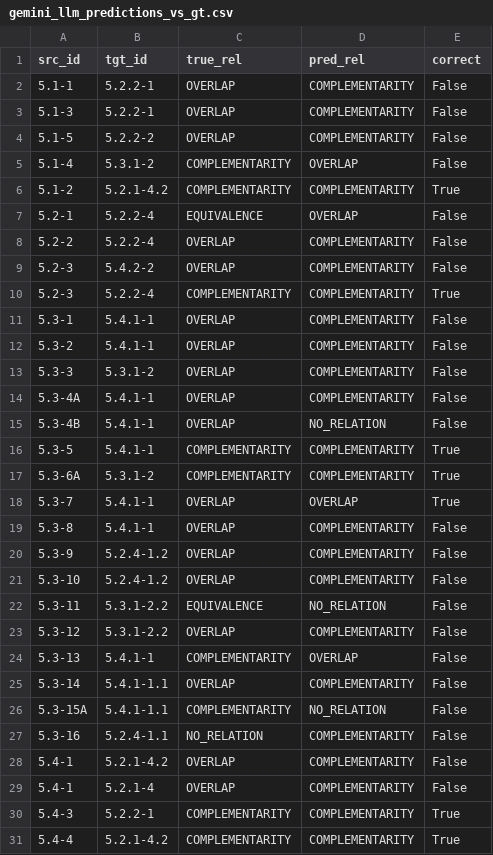
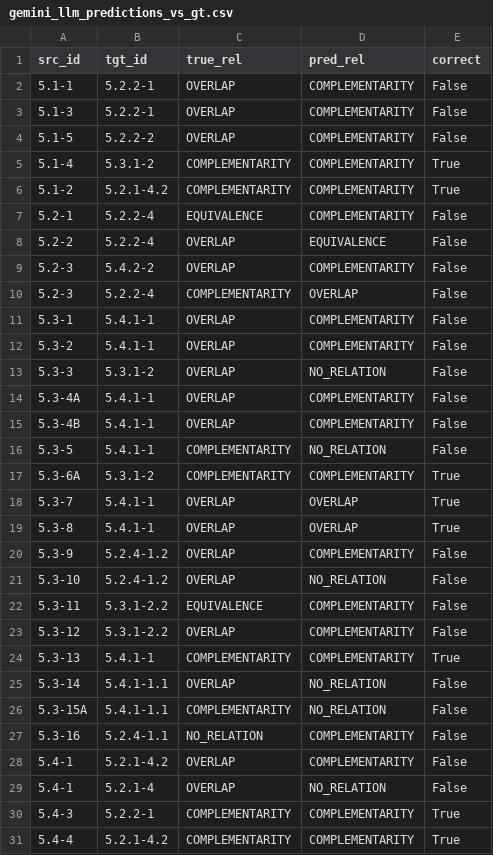
Before and after one commit to ashishgurung3579/automated-compliance-mapping, a CSV file: data/evaluation/gemini_llm_predictions_vs_gt.csv, drawn as a sheet; only a part is shown; the diff covers the shown part only.

```diff
--- a/data/evaluation/gemini_llm_predictions_vs_gt.csv
+++ b/data/evaluation/gemini_llm_predictions_vs_gt.csv
@@ -4,23 +4,23 @@ src_id,tgt_id,true_rel,pred_rel,correct
 5.1-5,5.2.2-2,OVERLAP,COMPLEMENTARITY,False
-5.1-4,5.3.1-2,COMPLEMENTARITY,OVERLAP,False
+5.1-4,5.3.1-2,COMPLEMENTARITY,COMPLEMENTARITY,True
 5.1-2,5.2.1-4.2,COMPLEMENTARITY,COMPLEMENTARITY,True
-5.2-1,5.2.2-4,EQUIVALENCE,OVERLAP,False
-5.2-2,5.2.2-4,OVERLAP,COMPLEMENTARITY,False
+5.2-1,5.2.2-4,EQUIVALENCE,COMPLEMENTARITY,False
+5.2-2,5.2.2-4,OVERLAP,EQUIVALENCE,False
 5.2-3,5.4.2-2,OVERLAP,COMPLEMENTARITY,False
-5.2-3,5.2.2-4,COMPLEMENTARITY,COMPLEMENTARITY,True
+5.2-3,5.2.2-4,COMPLEMENTARITY,OVERLAP,False
 5.3-1,5.4.1-1,OVERLAP,COMPLEMENTARITY,False
 5.3-2,5.4.1-1,OVERLAP,COMPLEMENTARITY,False
-5.3-3,5.3.1-2,OVERLAP,COMPLEMENTARITY,False
+5.3-3,5.3.1-2,OVERLAP,NO_RELATION,False
 5.3-4A,5.4.1-1,OVERLAP,COMPLEMENTARITY,False
-5.3-4B,5.4.1-1,OVERLAP,NO_RELATION,False
-5.3-5,5.4.1-1,COMPLEMENTARITY,COMPLEMENTARITY,True
+5.3-4B,5.4.1-1,OVERLAP,COMPLEMENTARITY,False
+5.3-5,5.4.1-1,COMPLEMENTARITY,NO_RELATION,False
 5.3-6A,5.3.1-2,COMPLEMENTARITY,COMPLEMENTARITY,True
 5.3-7,5.4.1-1,OVERLAP,OVERLAP,True
-5.3-8,5.4.1-1,OVERLAP,COMPLEMENTARITY,False
+5.3-8,5.4.1-1,OVERLAP,OVERLAP,True
 5.3-9,5.2.4-1.2,OVERLAP,COMPLEMENTARITY,False
-5.3-10,5.2.4-1.2,OVERLAP,COMPLEMENTARITY,False
-5.3-11,5.3.1-2.2,EQUIVALENCE,NO_RELATION,False
+5.3-10,5.2.4-1.2,OVERLAP,NO_RELATION,False
+5.3-11,5.3.1-2.2,EQUIVALENCE,COMPLEMENTARITY,False
 5.3-12,5.3.1-2.2,OVERLAP,COMPLEMENTARITY,False
-5.3-13,5.4.1-1,COMPLEMENTARITY,OVERLAP,False
-5.3-14,5.4.1-1.1,OVERLAP,COMPLEMENTARITY,False
+5.3-13,5.4.1-1,COMPLEMENTARITY,COMPLEMENTARITY,True
+5.3-14,5.4.1-1.1,OVERLAP,NO_RELATION,False
 5.3-15A,5.4.1-1.1,COMPLEMENTARITY,NO_RELATION,False
@@ -28,3 +28,3 @@ src_id,tgt_id,true_rel,pred_rel,correct
 5.4-1,5.2.1-4.2,OVERLAP,COMPLEMENTARITY,False
-5.4-1,5.2.1-4,OVERLAP,COMPLEMENTARITY,False
+5.4-1,5.2.1-4,OVERLAP,NO_RELATION,False
 5.4-3,5.2.2-1,COMPLEMENTARITY,COMPLEMENTARITY,True
```
Also changed, not shown: 32 edited cells elsewhere in this file, data/evaluation/bert_errors.csv, data/evaluation/gemini_embedding_errors.csv, 27 other files.
